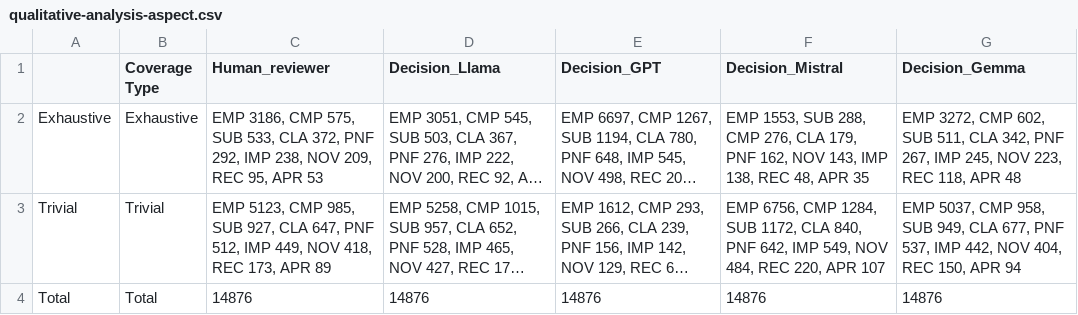
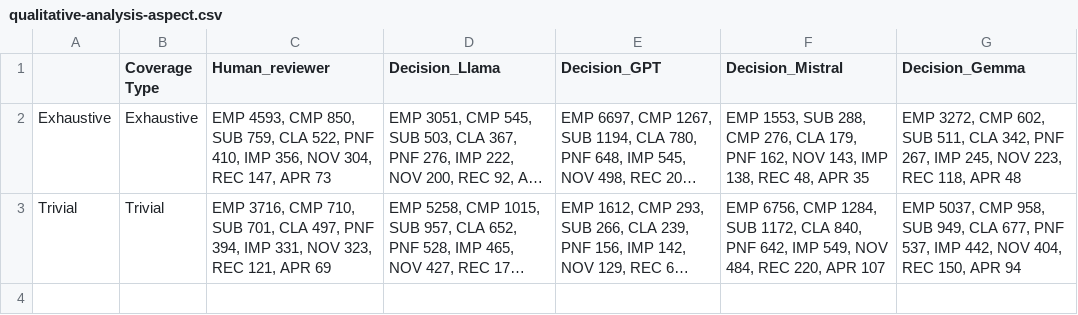
Before and after one commit to MihirRajeshPanchal/InsightfulPeer, a CSV file: data/qualitative-analysis-aspect.csv, drawn as a sheet; long unchanged cells end in …; the diff names each change by its address in the sheet, - before the commit and + after, or states it on an @@ line.

Commit message:
cot dataset added

```diff
--- a/data/qualitative-analysis-aspect.csv
+++ b/data/qualitative-analysis-aspect.csv
-C2 (Human_reviewer): EMP 3186, CMP 575, SUB 533, CLA 372, PNF 292, IMP 238, NOV 209, REC 95, APR 53
+C2 (Human_reviewer): EMP 4593, CMP 850, SUB 759, CLA 522, PNF 410, IMP 356, NOV 304, REC 147, APR 73
-C3 (Human_reviewer): EMP 5123, CMP 985, SUB 927, CLA 647, PNF 512, IMP 449, NOV 418, REC 173, APR 89
+C3 (Human_reviewer): EMP 3716, CMP 710, SUB 701, CLA 497, PNF 394, IMP 331, NOV 323, REC 121, APR 69
-row 4: Total | Total | 14876 | 14876 | 14876 | 14876 | 14876
```
Also changed, not shown: data/qualitative-analysis-section.csv, 1 other file.
